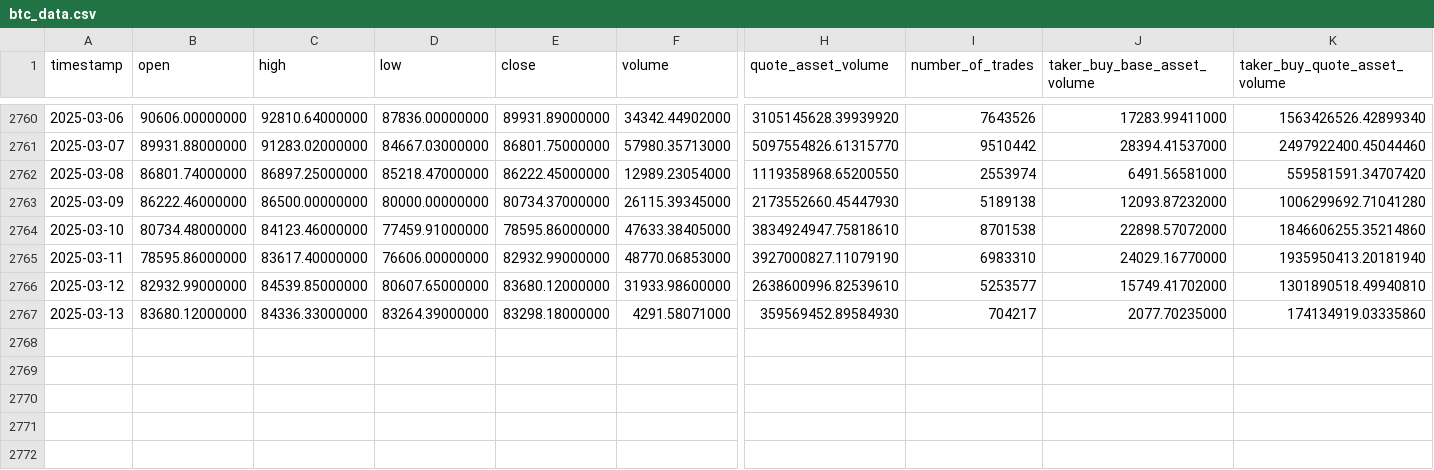
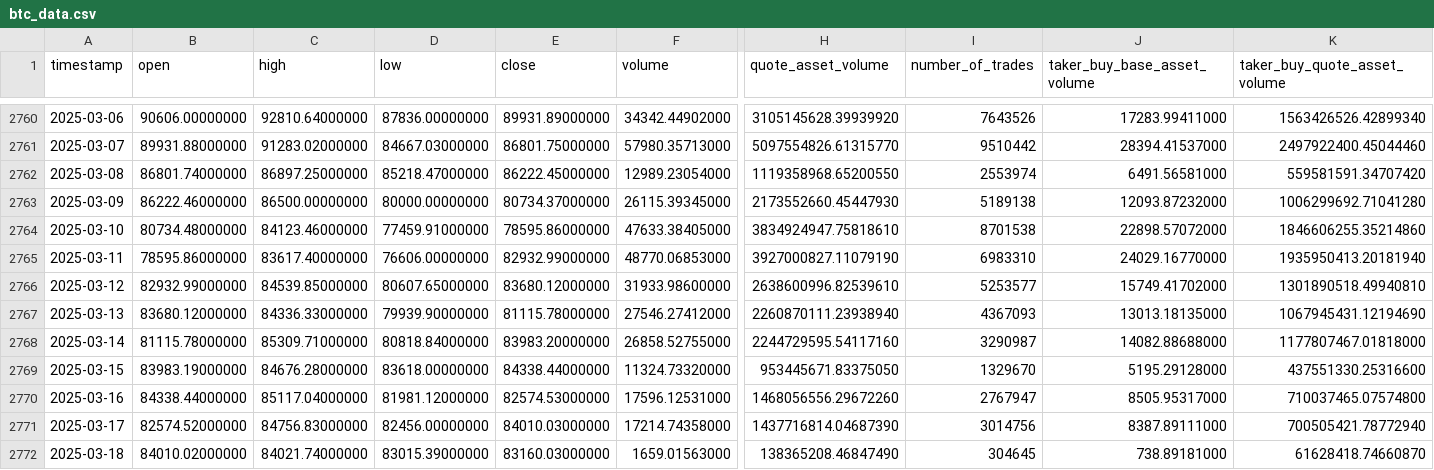
Before and after one commit to gerardolabra/bitcoinStochastic, a CSV file: data/raw/btc_data.csv, drawn as a sheet; only a part is shown, gaps mark what is left out; rows hold the shown columns only; the diff names each change by its address in the sheet, - before the commit and + after, or states it on an @@ line.

```diff
--- a/data/raw/btc_data.csv
+++ b/data/raw/btc_data.csv
-D2767 (low): 83264.39000000
+D2767 (low): 79939.90000000
-E2767 (close): 83298.18000000
+E2767 (close): 81115.78000000
-F2767 (volume): 4291.58071000
+F2767 (volume): 27546.27412000
-H2767 (quote_asset_volume): 359569452.89584930
+H2767 (quote_asset_volume): 2260870111.23938940
-I2767 (number_of_trades): 704217
+I2767 (number_of_trades): 4367093
-J2767 (taker_buy_base_asset_volume): 2077.70235000
+J2767 (taker_buy_base_asset_volume): 13013.18135000
-K2767 (taker_buy_quote_asset_volume): 174134919.03335860
+K2767 (taker_buy_quote_asset_volume): 1067945431.12194690
+row 2768: 2025-03-14 | 81115.78000000 | 85309.71000000 | 80818.84000000 | 83983.20000000 | 26858.52755000 | 2244729595.54117160 | 3290987 | 14082.88688000 | 1177807467.01818000
+row 2769: 2025-03-15 | 83983.19000000 | 84676.28000000 | 83618.00000000 | 84338.44000000 | 11324.73320000 | 953445671.83375050 | 1329670 | 5195.29128000 | 437551330.25316600
+row 2770: 2025-03-16 | 84338.44000000 | 85117.04000000 | 81981.12000000 | 82574.53000000 | 17596.12531000 | 1468056556.29672260 | 2767947 | 8505.95317000 | 710037465.07574800
+row 2771: 2025-03-17 | 82574.52000000 | 84756.83000000 | 82456.00000000 | 84010.03000000 | 17214.74358000 | 1437716814.04687390 | 3014756 | 8387.89111000 | 700505421.78772940
+row 2772: 2025-03-18 | 84010.02000000 | 84021.74000000 | 83015.39000000 | 83160.03000000 | 1659.01563000 | 138365208.46847490 | 304645 | 738.89181000 | 61628418.74660870
```
Also changed, not shown: data/processed/btc_data_processed.csv, 2 other files.
